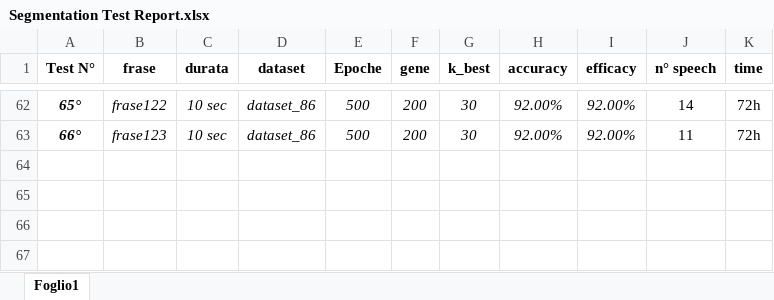
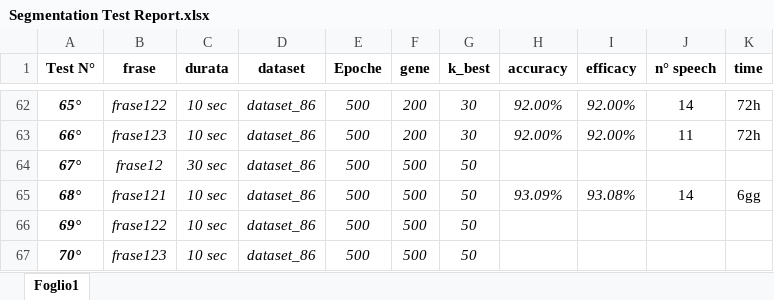
Before and after one commit to musimathicslab/speech_privacy_android_accelerometer, an Excel workbook: doc/Segmentation Test Report.xlsx, sheet Foglio1, drawn as a sheet; only a part is shown, gaps mark what is left out; values as stored, in another font and other column widths than the file's, no borders; the diff names each change by its address in the sheet, - before the commit and + after, or states it on an @@ line.

Commit message:
Update Segmentation Test Report.xlsx

```diff
--- a/doc/Segmentation Test Report.xlsx (sheet Foglio1)
+++ b/doc/Segmentation Test Report.xlsx (sheet Foglio1)
+row 64: 67° | frase12 | 30 sec | dataset_86 | 500 | 500 | 50
+row 65: 68° | frase121 | 10 sec | dataset_86 | 500 | 500 | 50 | 93.09% | 93.08% | 14 | 6gg
+row 66: 69° | frase122 | 10 sec | dataset_86 | 500 | 500 | 50
+row 67: 70° | frase123 | 10 sec | dataset_86 | 500 | 500 | 50
```
